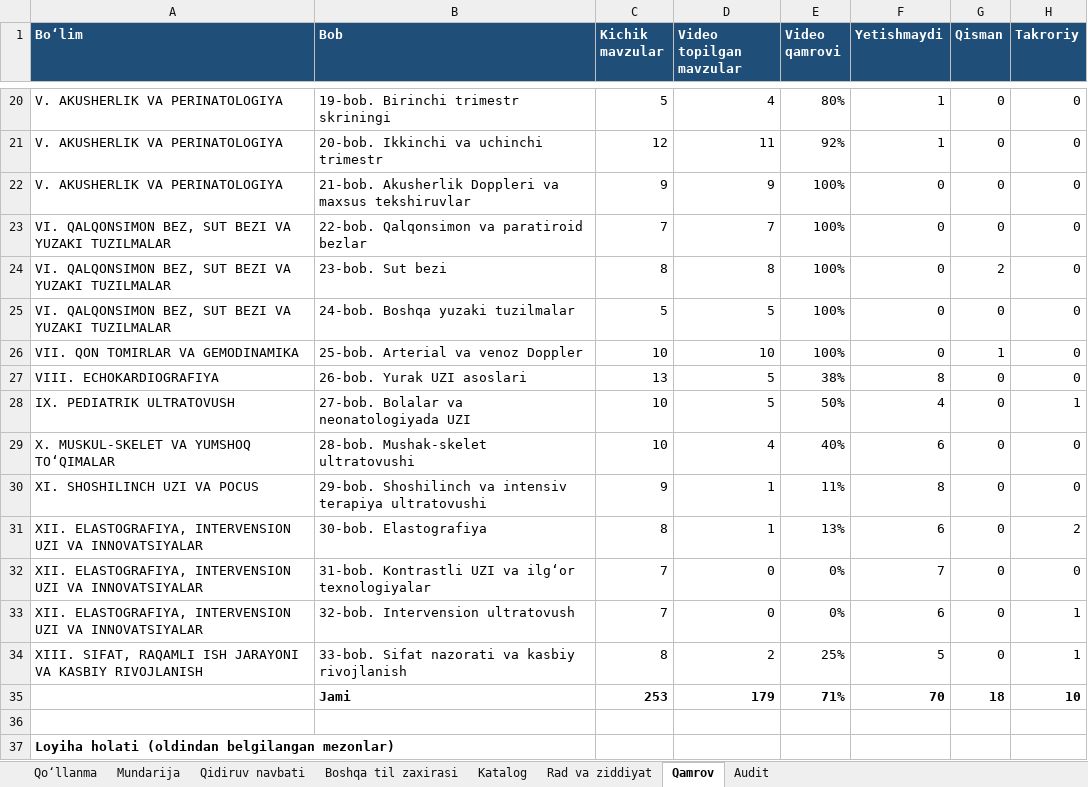
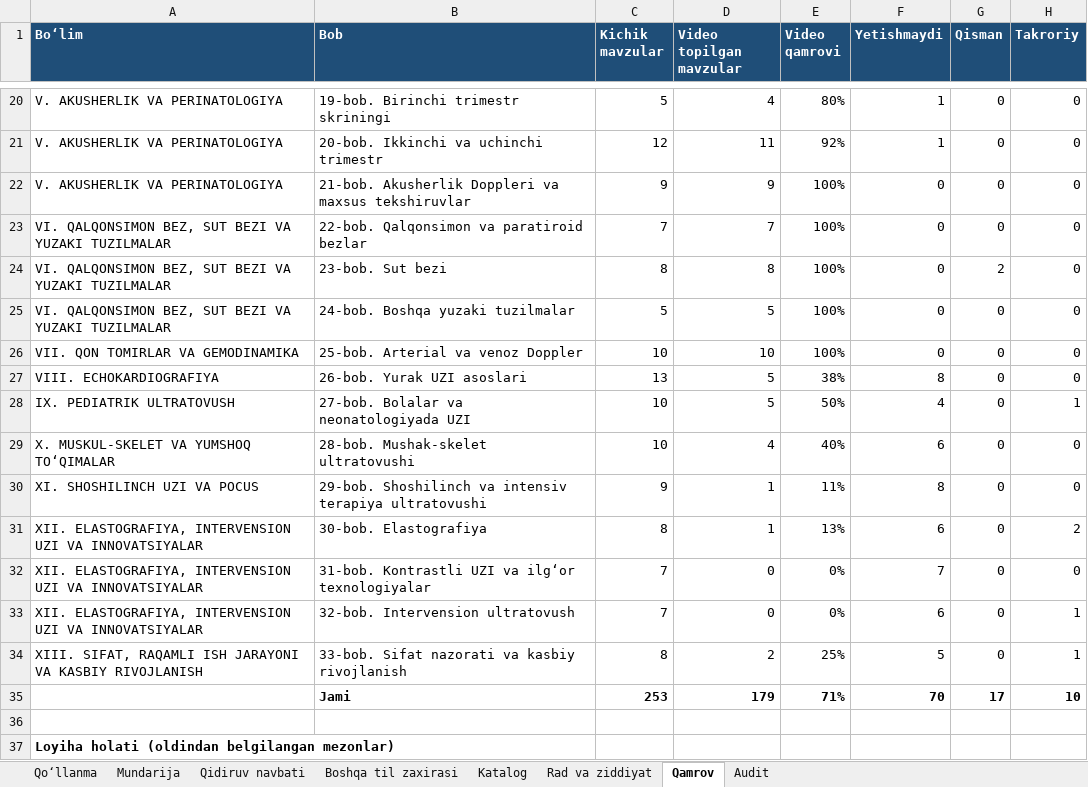
Before and after one commit to botanikjon-droid/dual-sub-replay, an Excel workbook: docs/shokalon/02_VIDEO_CATALOG/SHOKALON_katalog_v7.xlsx, sheet Qamrov, drawn as a sheet; only a part is shown, gaps mark what is left out; values as stored, in another font and other column widths than the file's, no borders; the diff names each change by its address in the sheet, - before the commit and + after, or states it on an @@ line.

```diff
--- a/docs/shokalon/02_VIDEO_CATALOG/SHOKALON_katalog_v7.xlsx (sheet Qamrov)
+++ b/docs/shokalon/02_VIDEO_CATALOG/SHOKALON_katalog_v7.xlsx (sheet Qamrov)
-G26 (Qisman): 1
+G26 (Qisman): 0
-G35 (Qisman): 18
+G35 (Qisman): 17
```
Also changed, not shown: sheet Katalog, sheet Rad va ziddiyat, sheet Mundarija, sheet Qidiruv navbati, sheet Qo‘llanma.
